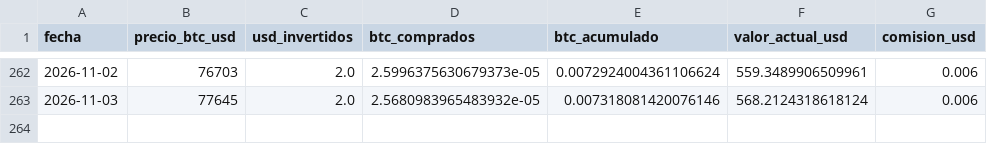
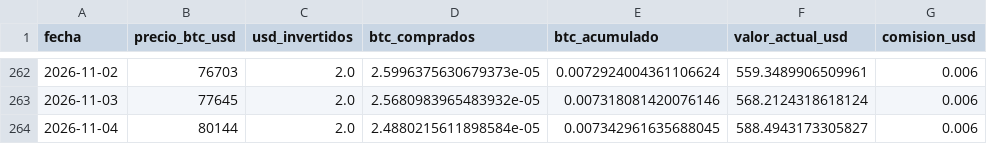
Before and after one commit to diodice-it/btc-dca-tracker, a CSV file: data/btc_purchases.csv, drawn as a sheet; only a part is shown, gaps mark what is left out.

```diff
--- a/data/btc_purchases.csv
+++ b/data/btc_purchases.csv
@@ -263 +263,2 @@ fecha,precio_btc_usd,usd_invertidos,btc_comprados,btc_acumulado,valor_actual_usd
 2026-11-03,77645,2.0,2.5680983965483932e-05,0.007318081420076146,568.2124318618124,0.006
+2026-11-04,80144,2.0,2.4880215611898584e-05,0.007342961635688045,588.4943173305827,0.006
```
Also changed, not shown: 1 other file.
